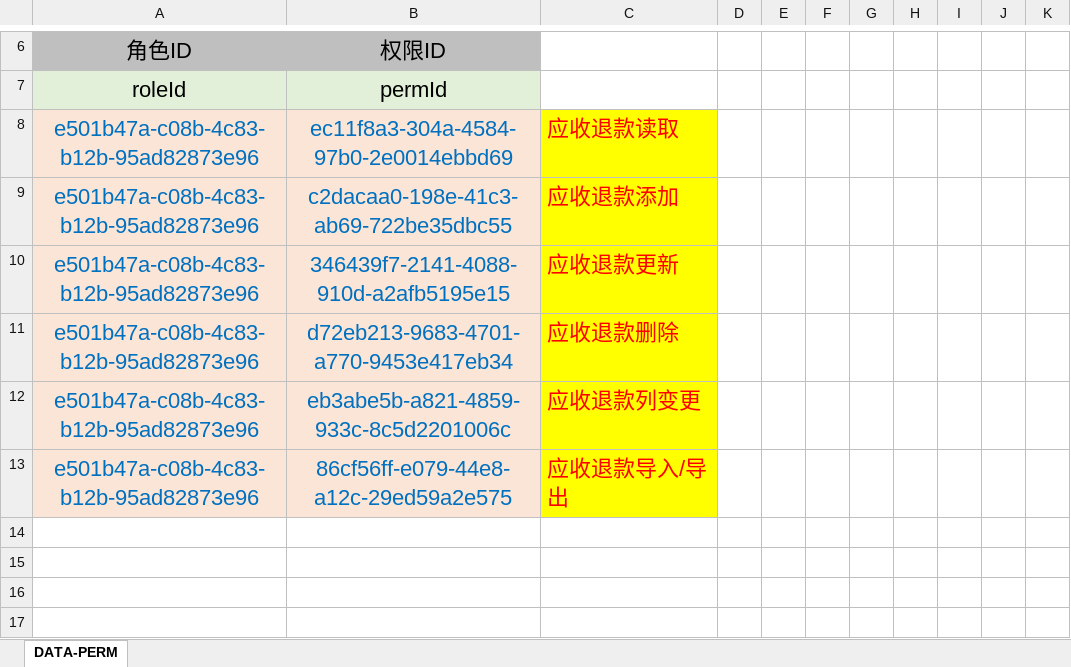
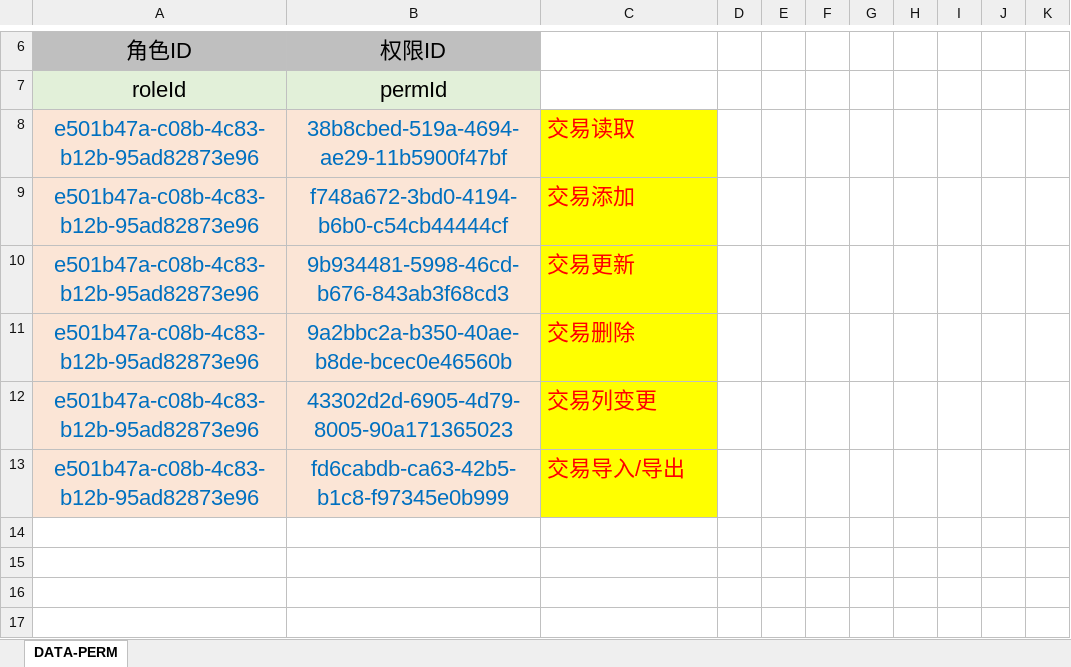
Before and after one commit to silentbalanceyh/vertx-ai, an Excel workbook: src/cab/perm/falcon.fm.trans.xlsx, sheet DATA-PERM, drawn as a sheet; only a part is shown, gaps mark what is left out; values as stored, in another font and other column widths than the file's, no borders; the diff names each change by its address in the sheet, - before the commit and + after, or states it on an @@ line.

Commit message:
Perm

```diff
--- a/src/cab/perm/falcon.fm.trans.xlsx (sheet DATA-PERM)
+++ b/src/cab/perm/falcon.fm.trans.xlsx (sheet DATA-PERM)
-B8: ec11f8a3-304a-4584-97b0-2e0014ebbd69
+B8: 38b8cbed-519a-4694-ae29-11b5900f47bf
-C8: 应收退款读取
+C8: 交易读取
-B9: c2dacaa0-198e-41c3-ab69-722be35dbc55
+B9: f748a672-3bd0-4194-b6b0-c54cb44444cf
-C9: 应收退款添加
+C9: 交易添加
-B10: 346439f7-2141-4088-910d-a2afb5195e15
+B10: 9b934481-5998-46cd-b676-843ab3f68cd3
-C10: 应收退款更新
+C10: 交易更新
-B11: d72eb213-9683-4701-a770-9453e417eb34
+B11: 9a2bbc2a-b350-40ae-b8de-bcec0e46560b
-C11: 应收退款删除
+C11: 交易删除
-B12: eb3abe5b-a821-4859-933c-8c5d2201006c
+B12: 43302d2d-6905-4d79-8005-90a171365023
-C12: 应收退款列变更
+C12: 交易列变更
-B13: 86cf56ff-e079-44e8-a12c-29ed59a2e575
+B13: fd6cabdb-ca63-42b5-b1c8-f97345e0b999
-C13: 应收退款导入/导出
+C13: 交易导入/导出
```
